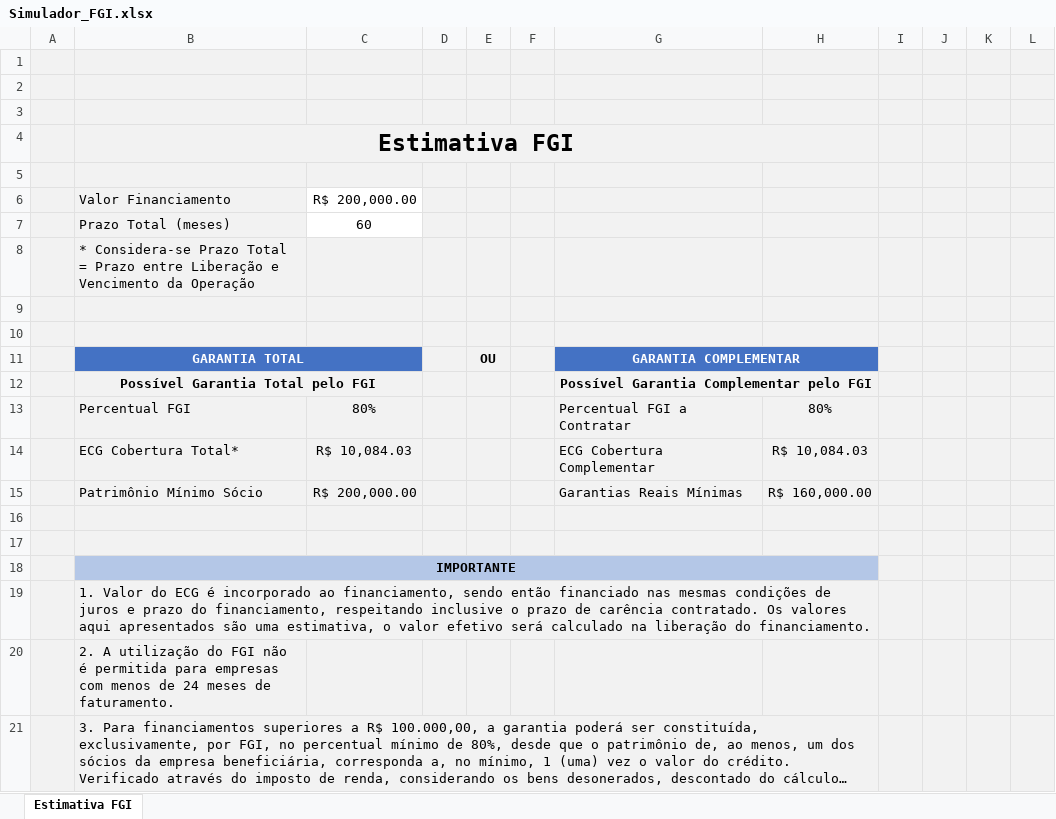
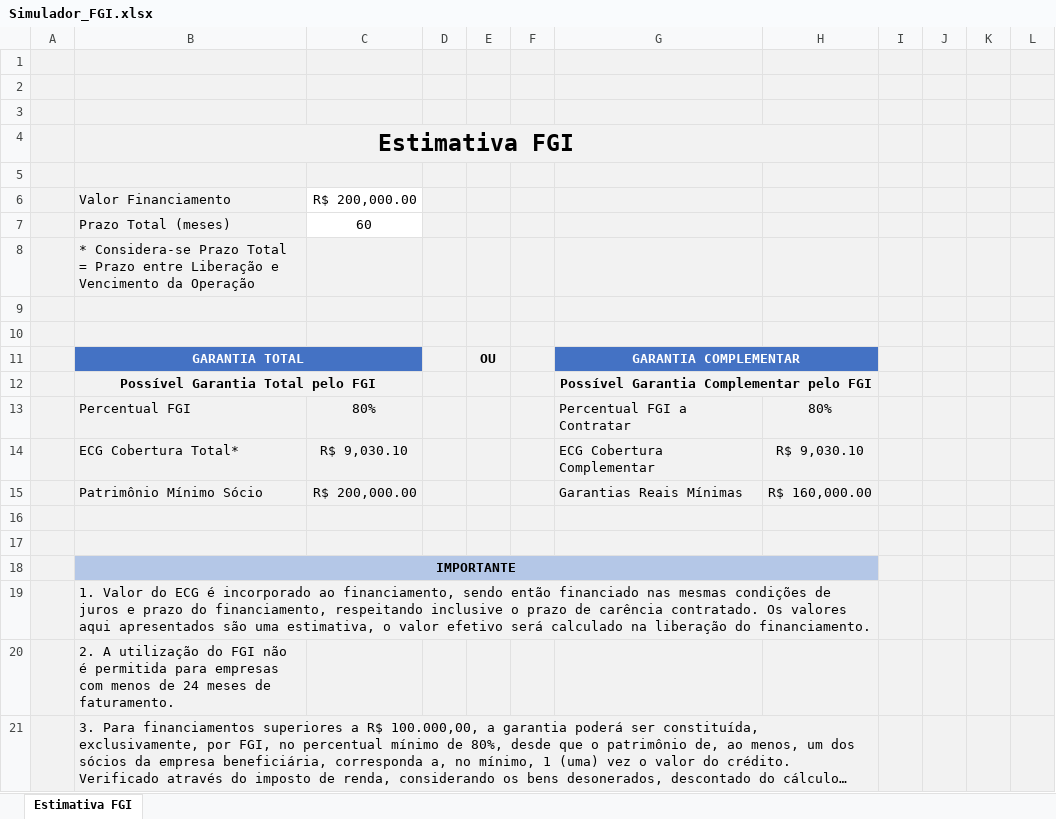
Before and after one commit to fomentoparanacorrespondentes/fomentoparanacorrespondentes.github.io, an Excel workbook: image/Simulador_FGI.xlsx, sheet Estimativa FGI, drawn as a sheet; long unchanged cells end in …; values as stored, in another font and other column widths than the file's, no borders; charts and pictures and conditional formats not drawn; the diff names each change by its address in the sheet, - before the commit and + after, or states it on an @@ line.

Commit message:
Add files via upload

```diff
--- a/image/Simulador_FGI.xlsx (sheet Estimativa FGI)
+++ b/image/Simulador_FGI.xlsx (sheet Estimativa FGI)
-C14: R$ 10,084.03
+C14: R$ 9,030.10
-H14: R$ 10,084.03
+H14: R$ 9,030.10
```
